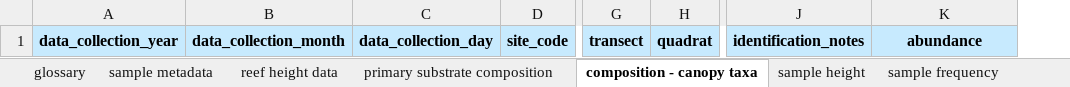
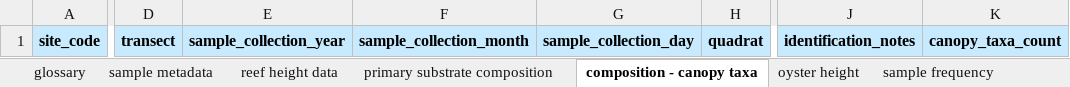
Before and after one commit to MarineGEO/protocols, an Excel workbook: oyster/final_spreadsheets/oyster_reef_habitats_data_entry_spreadsheet_marinegeo.xlsx, sheet composition - canopy taxa, drawn as a sheet; only a part is shown, gaps mark what is left out; values as stored, in another font and other column widths than the file's, no borders; removed rows and columns are numbered as before the commit, all else as after; the diff names each change by its address in the sheet, - before the commit and + after, or states it on an @@ line.

Commit message:
provide definitions for oyster glossary

```diff
--- a/oyster/final_spreadsheets/oyster_reef_habitats_data_entry_spreadsheet_marinegeo.xlsx (sheet composition - canopy taxa)
+++ b/oyster/final_spreadsheets/oyster_reef_habitats_data_entry_spreadsheet_marinegeo.xlsx (sheet composition - canopy taxa)
-sheet tab: sample height
+sheet tab: oyster height
-column A, row 1: data_collection_year
-column B, row 1: data_collection_month
-column C, row 1: data_collection_day
+column E, row 1: sample_collection_year
+column F, row 1: sample_collection_month
+column G, row 1: sample_collection_day
-K1: abundance
+K1: canopy_taxa_count
```
Also changed, not shown: sheet glossary, sheet reef height data, sheet primary substrate composition, sheet biobox data, sheet sample frequency, sheet rugosity, 2 more sheets, saltmarsh/final_spreadsheets/marsh_composition_and_allometry_data_entry_spreadsheet_marinegeo.xlsx, saltmarsh/final_spreadsheets/marsh_fauna_data_entry_spreadsheet_marinegeo.xlsx, 8 other files.
